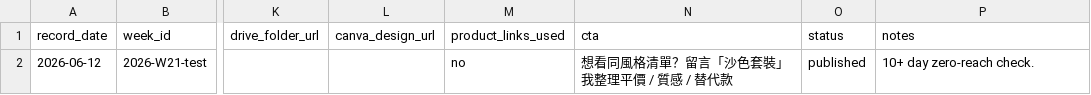
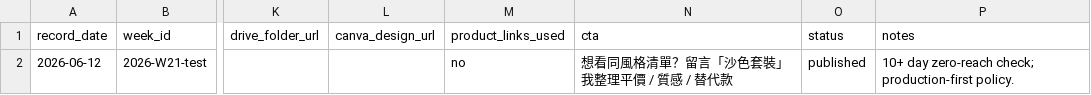
Before and after one commit to fcsh1526/codex-fittingrooom, a CSV file: 10_automation/runs/2026-W21-test/publish_log.csv, drawn as a sheet; only a part is shown, gaps mark what is left out; the diff names each change by its address in the sheet, - before the commit and + after, or states it on an @@ line.

```diff
--- a/10_automation/runs/2026-W21-test/publish_log.csv
+++ b/10_automation/runs/2026-W21-test/publish_log.csv
-P2 (notes): 10+ day zero-reach check.
+P2 (notes): 10+ day zero-reach check; production-first policy.
```
Also changed, not shown: 10_automation/PUBLISH_QUEUE.csv, 10_automation/runs/2026-W21-test/metric_checkpoints.csv, 22 other files.
